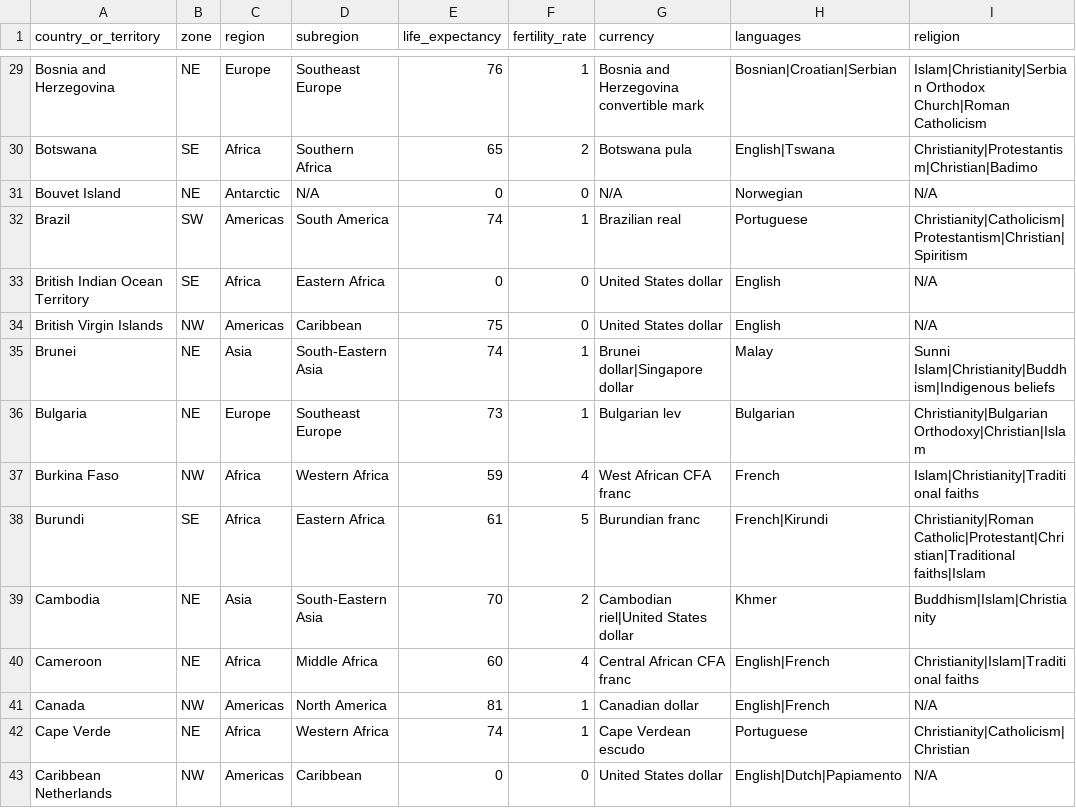
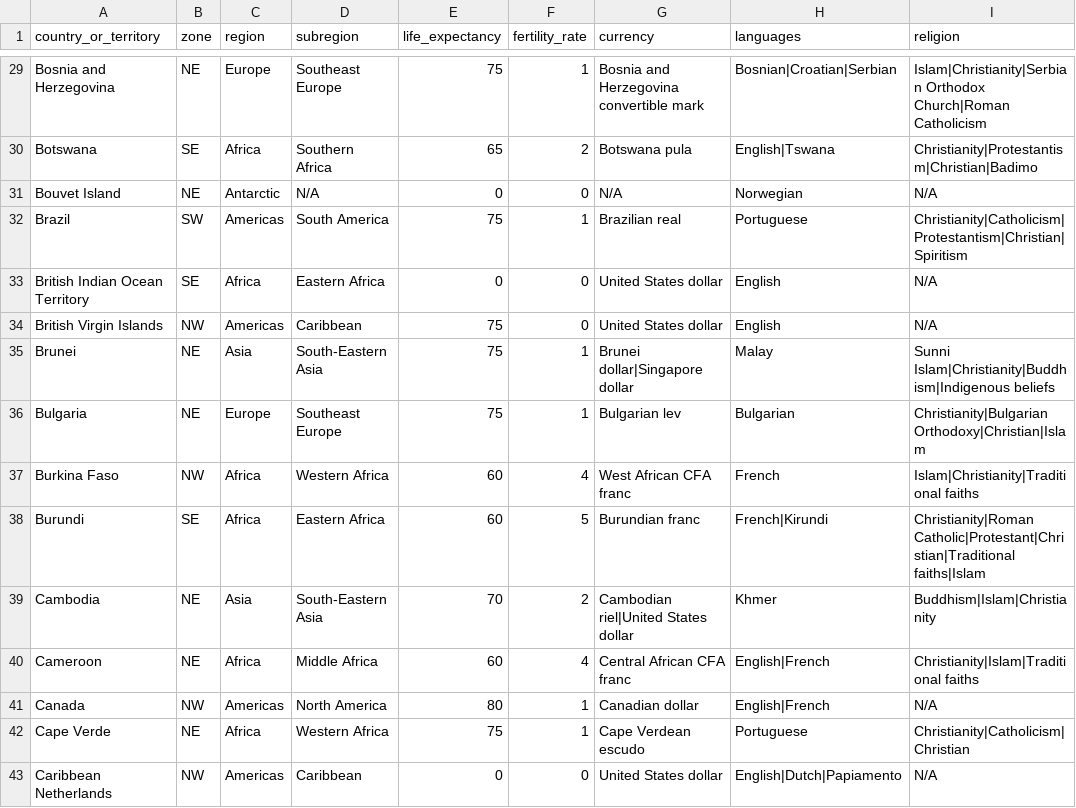
Before and after one commit to ossisnt/mineracao-dados, a CSV file: dados/3_dataset_pre_consolidacao.csv, drawn as a sheet; only a part is shown, gaps mark what is left out; the diff covers the shown part only; the diff names each change by its address in the sheet, - before the commit and + after, or states it on an @@ line.

```diff
--- a/dados/3_dataset_pre_consolidacao.csv
+++ b/dados/3_dataset_pre_consolidacao.csv
-E29 (life_expectancy): 76
+E29 (life_expectancy): 75
-E32 (life_expectancy): 74
+E32 (life_expectancy): 75
-E35 (life_expectancy): 74
+E35 (life_expectancy): 75
-E36 (life_expectancy): 73
+E36 (life_expectancy): 75
-E37 (life_expectancy): 59
+E37 (life_expectancy): 60
-E38 (life_expectancy): 61
+E38 (life_expectancy): 60
-E41 (life_expectancy): 81
+E41 (life_expectancy): 80
-E42 (life_expectancy): 74
+E42 (life_expectancy): 75
```
Also changed, not shown: 155 edited cells elsewhere in this file, dados/2_country_data.csv, 6 other files.
